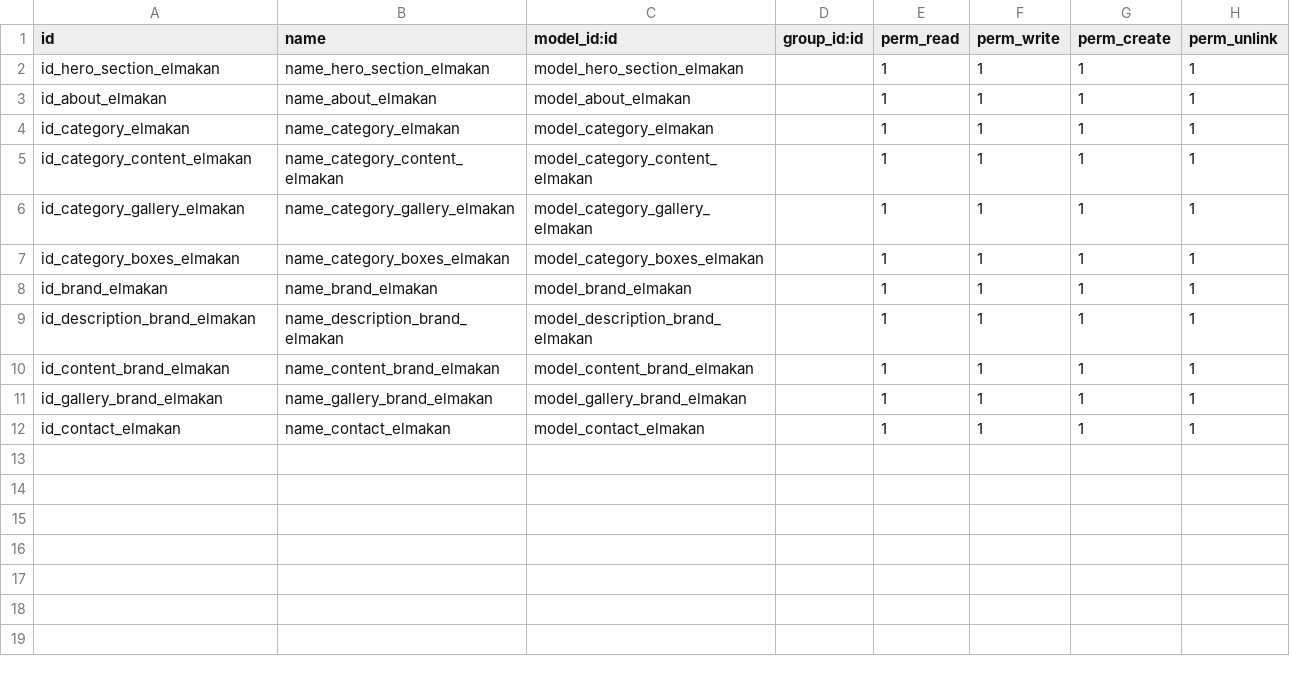
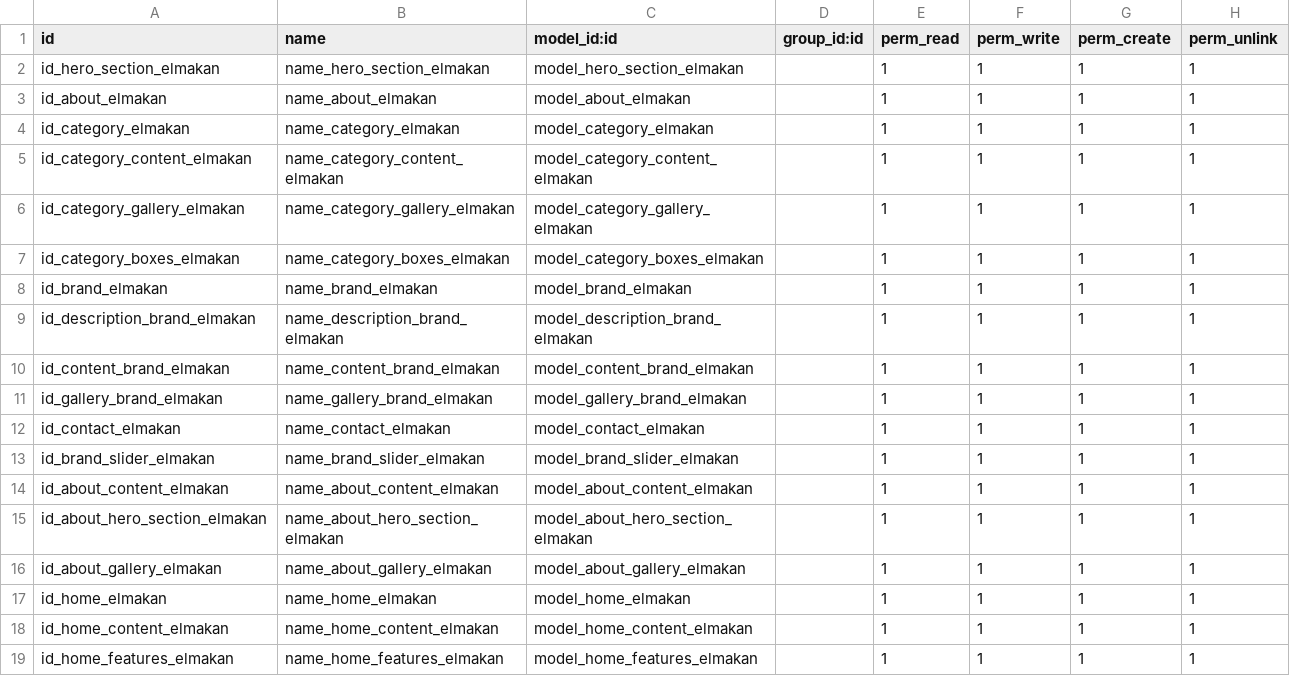
Before and after one commit to odoo-syria-team/ali, a CSV file: elmakan_dashboard/security/ir.model.access.csv, drawn as a sheet.

Commit message:
elmakan

```diff
--- a/elmakan_dashboard/security/ir.model.access.csv
+++ b/elmakan_dashboard/security/ir.model.access.csv
@@ -12 +12,8 @@ id_gallery_brand_elmakan,name_gallery_brand_elmakan,model_gallery_brand_elmakan,
 id_contact_elmakan,name_contact_elmakan,model_contact_elmakan,,1,1,1,1
+id_brand_slider_elmakan,name_brand_slider_elmakan,model_brand_slider_elmakan,,1,1,1,1
+id_about_content_elmakan,name_about_content_elmakan,model_about_content_elmakan,,1,1,1,1
+id_about_hero_section_elmakan,name_about_hero_section_elmakan,model_about_hero_section_elmakan,,1,1,1,1
+id_about_gallery_elmakan,name_about_gallery_elmakan,model_about_gallery_elmakan,,1,1,1,1
+id_home_elmakan,name_home_elmakan,model_home_elmakan,,1,1,1,1
+id_home_content_elmakan,name_home_content_elmakan,model_home_content_elmakan,,1,1,1,1
+id_home_features_elmakan,name_home_features_elmakan,model_home_features_elmakan,,1,1,1,1
```
Also changed, not shown: 13 other files.
